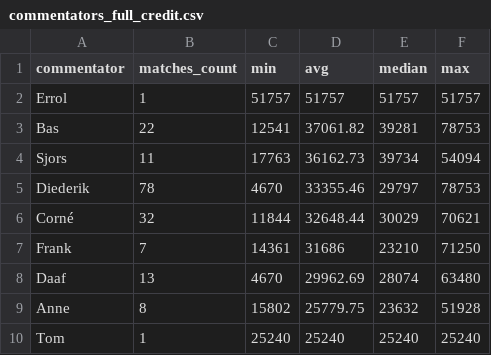
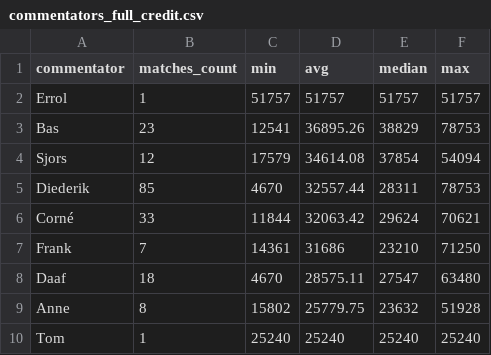
Before and after one commit to diedzes/ajax-radio-dashboard, a CSV file: dashboard/public/output/commentators_full_credit.csv, drawn as a sheet.

```diff
--- a/dashboard/public/output/commentators_full_credit.csv
+++ b/dashboard/public/output/commentators_full_credit.csv
@@ -2,8 +2,8 @@ commentator,matches_count,min,avg,median,max
 Errol,1,51757,51757,51757,51757
-Bas,22,12541,37061.82,39281,78753
-Sjors,11,17763,36162.73,39734,54094
-Diederik,78,4670,33355.46,29797,78753
-Corné,32,11844,32648.44,30029,70621
+Bas,23,12541,36895.26,38829,78753
+Sjors,12,17579,34614.08,37854,54094
+Diederik,85,4670,32557.44,28311,78753
+Corné,33,11844,32063.42,29624,70621
 Frank,7,14361,31686,23210,71250
-Daaf,13,4670,29962.69,28074,63480
+Daaf,18,4670,28575.11,27547,63480
 Anne,8,15802,25779.75,23632,51928
```
Also changed, not shown: dashboard/public/output/commentator_duos.csv, dashboard/public/output/commentators_split_credit.csv, 18 other files.
